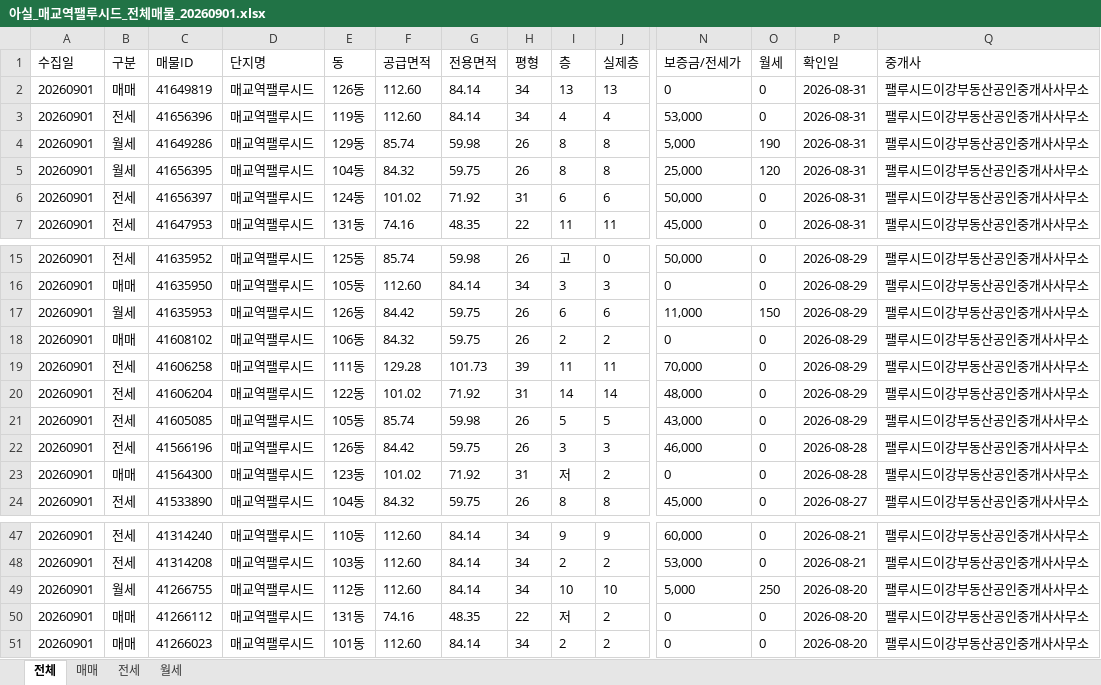
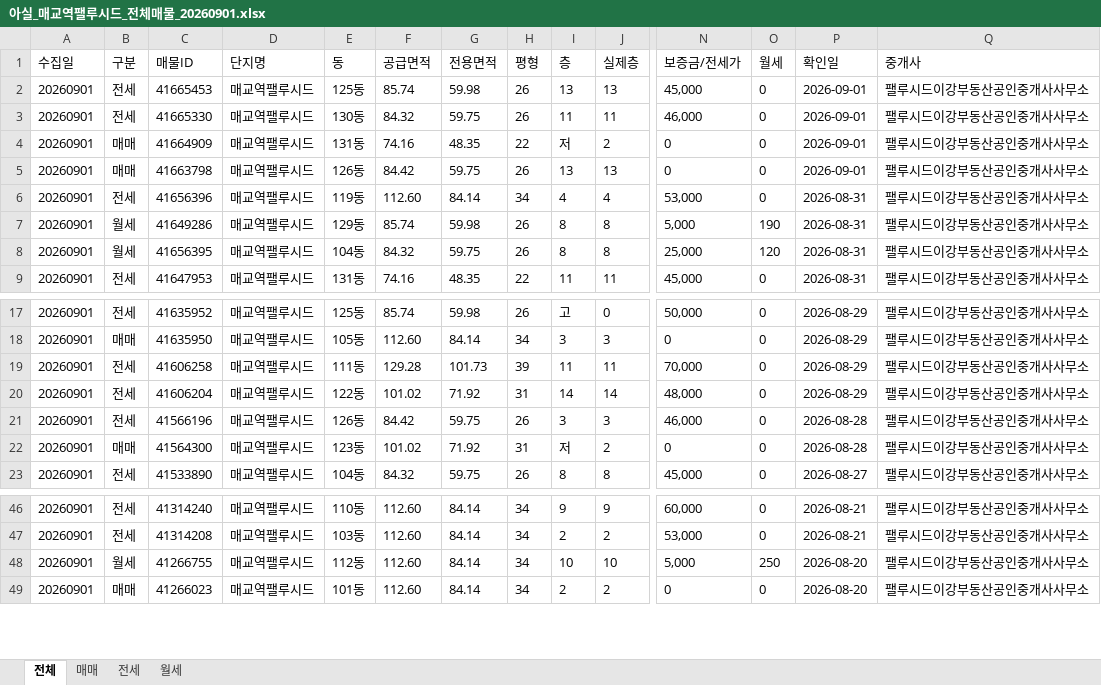
Before and after one commit to KKKONNNANNN/PALUCID_Daily, an Excel workbook: data/아실_매교역팰루시드_전체매물_20260901.xlsx, sheet 전체, drawn as a sheet; only a part is shown, gaps mark what is left out; values as stored, in another font and other column widths than the file's, no borders; removed rows and columns are numbered as before the commit, all else as after; rows hold the shown columns only; the diff names each change by its address in the sheet, - before the commit and + after, or states it on an @@ line.

```diff
--- a/data/아실_매교역팰루시드_전체매물_20260901.xlsx (sheet 전체)
+++ b/data/아실_매교역팰루시드_전체매물_20260901.xlsx (sheet 전체)
+row 2: 20260901 | 전세 | 41665453 | 매교역팰루시드 | 125동 | 85.74 | 59.98 | 26 | 13 | 13 | 45,000 | 0 | 2026-09-01 | 팰루시드이강부동산공인중개사사무소
+row 3: 20260901 | 전세 | 41665330 | 매교역팰루시드 | 130동 | 84.32 | 59.75 | 26 | 11 | 11 | 46,000 | 0 | 2026-09-01 | 팰루시드이강부동산공인중개사사무소
+row 4: 20260901 | 매매 | 41664909 | 매교역팰루시드 | 131동 | 74.16 | 48.35 | 22 | 저 | 2 | 0 | 0 | 2026-09-01 | 팰루시드이강부동산공인중개사사무소
-C5 (매물ID): 41649819
+C5 (매물ID): 41663798
-F5 (공급면적): 112.60
+F5 (공급면적): 84.42
-G5 (전용면적): 84.14
+G5 (전용면적): 59.75
-H5 (평형): 34
+H5 (평형): 26
-P5 (확인일): 2026-08-31
+P5 (확인일): 2026-09-01
-row 6: 20260901 | 전세 | 41656397 | 매교역팰루시드 | 124동 | 101.02 | 71.92 | 31 | 6 | 6 | 50,000 | 0 | 2026-08-31 | 팰루시드이강부동산공인중개사사무소
-row 17: 20260901 | 월세 | 41635953 | 매교역팰루시드 | 126동 | 84.42 | 59.75 | 26 | 6 | 6 | 11,000 | 150 | 2026-08-29 | 팰루시드이강부동산공인중개사사무소
-row 18: 20260901 | 매매 | 41608102 | 매교역팰루시드 | 106동 | 84.32 | 59.75 | 26 | 2 | 2 | 0 | 0 | 2026-08-29 | 팰루시드이강부동산공인중개사사무소
-row 21: 20260901 | 전세 | 41605085 | 매교역팰루시드 | 105동 | 85.74 | 59.98 | 26 | 5 | 5 | 43,000 | 0 | 2026-08-29 | 팰루시드이강부동산공인중개사사무소
-row 50: 20260901 | 매매 | 41266112 | 매교역팰루시드 | 131동 | 74.16 | 48.35 | 22 | 저 | 2 | 0 | 0 | 2026-08-20 | 팰루시드이강부동산공인중개사사무소
```
Also changed, not shown: sheet 전세, sheet 매매, sheet 월세, 1 other file.
